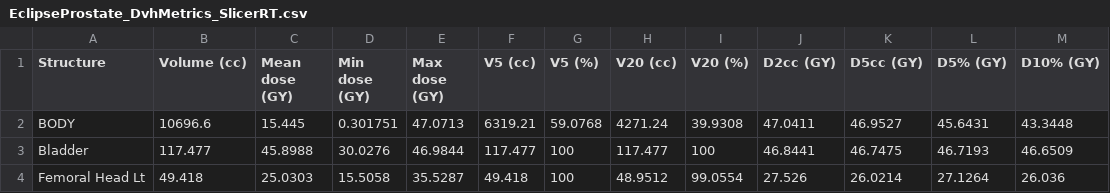
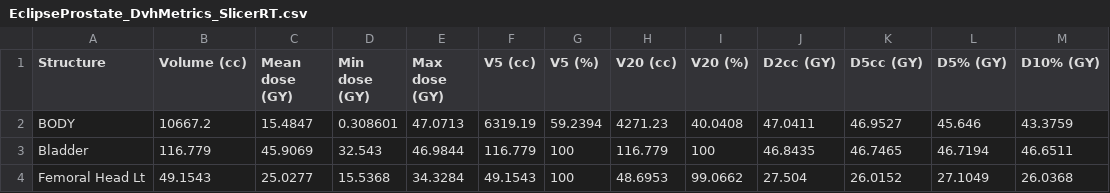
Before and after one commit to SlicerRt/SlicerRT, a CSV file: Testing/Data/EclipseProstate_DvhMetrics_SlicerRT.csv, drawn as a sheet; only a part is shown; the diff covers the shown part only.

```diff
--- a/Testing/Data/EclipseProstate_DvhMetrics_SlicerRT.csv
+++ b/Testing/Data/EclipseProstate_DvhMetrics_SlicerRT.csv
@@ -1,4 +1,4 @@
 Structure,Volume (cc),Mean dose (GY),Min dose (GY),Max dose (GY),V5 (cc),V5 (%),V20 (cc),V20 (%),D2cc (GY),D5cc (GY),D5% (GY),D10% (GY)
-BODY,10696.6,15.445,0.301751,47.0713,6319.21,59.0768,4271.24,39.9308,47.0411,46.9527,45.6431,43.3448
-Bladder,117.477,45.8988,30.0276,46.9844,117.477,100,117.477,100,46.8441,46.7475,46.7193,46.6509
-Femoral Head Lt,49.418,25.0303,15.5058,35.5287,49.418,100,48.9512,99.0554,27.526,26.0214,27.1264,26.036
+BODY,10667.2,15.4847,0.308601,47.0713,6319.19,59.2394,4271.23,40.0408,47.0411,46.9527,45.646,43.3759
+Bladder,116.779,45.9069,32.543,46.9844,116.779,100,116.779,100,46.8435,46.7465,46.7194,46.6511
+Femoral Head Lt,49.1543,25.0277,15.5368,34.3284,49.1543,100,48.6953,99.0662,27.504,26.0152,27.1049,26.0368
```
Also changed, not shown: 30 edited cells elsewhere in this file, Testing/Data/EclipseProstate_DvhTable_SlicerRT.csv, 6 other files.
